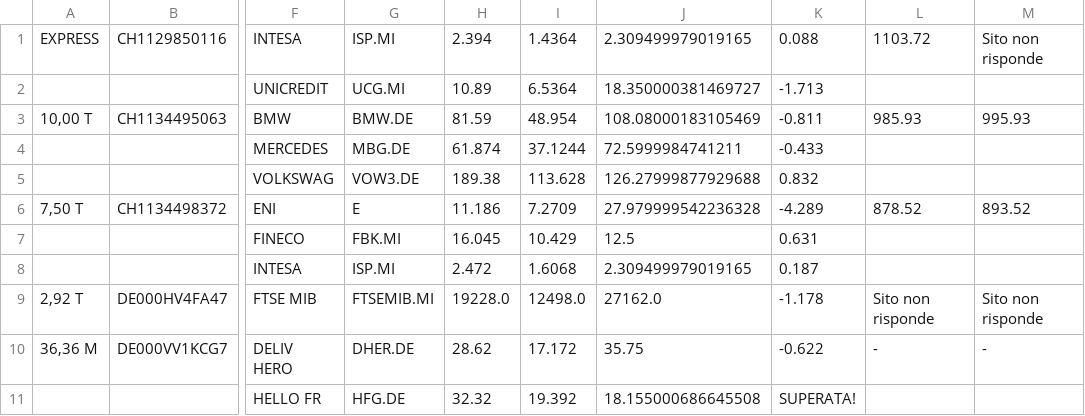
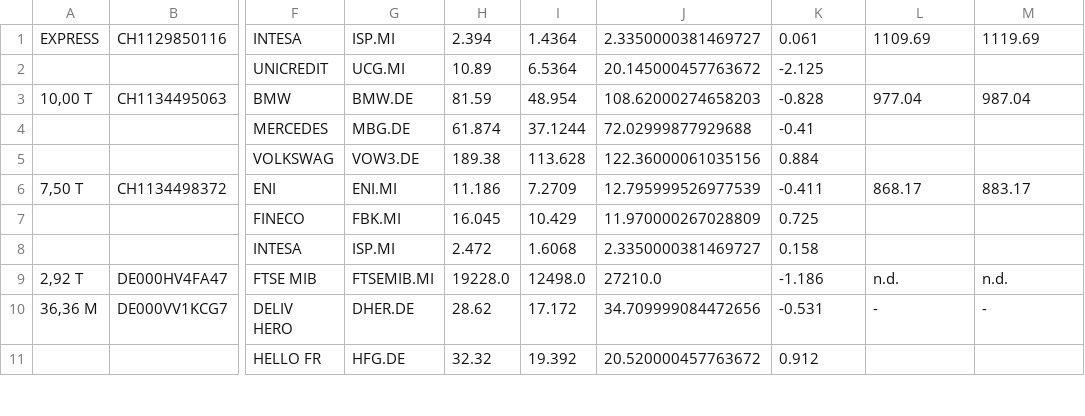
Before and after one commit to darioespositogith/certificatipergianni, a CSV file: assets/StartSet.csv, drawn as a sheet; only a part is shown, gaps mark what is left out; the diff covers the shown part only; the diff names each change by its address in the sheet, - before the commit and + after, or states it on an @@ line.

```diff
--- a/assets/StartSet.csv
+++ b/assets/StartSet.csv
-J1: 2.309499979019165
+J1: 2.3350000381469727
-K1: 0.088
+K1: 0.061
-L1: 1103.72
+L1: 1109.69
-M1: Sito non risponde
+M1: 1119.69
-J2: 18.350000381469727
+J2: 20.145000457763672
-K2: -1.713
+K2: -2.125
-J3: 108.08000183105469
+J3: 108.62000274658203
-K3: -0.811
+K3: -0.828
-L3: 985.93
+L3: 977.04
-M3: 995.93
+M3: 987.04
-J4: 72.5999984741211
+J4: 72.02999877929688
-K4: -0.433
+K4: -0.41
-J5: 126.27999877929688
+J5: 122.36000061035156
-K5: 0.832
+K5: 0.884
-G6: E
+G6: ENI.MI
-J6: 27.979999542236328
+J6: 12.795999526977539
-K6: -4.289
+K6: -0.411
-L6: 878.52
+L6: 868.17
-M6: 893.52
+M6: 883.17
-J7: 12.5
+J7: 11.970000267028809
-K7: 0.631
+K7: 0.725
-J8: 2.309499979019165
+J8: 2.3350000381469727
-K8: 0.187
+K8: 0.158
-J9: 27162.0
+J9: 27210.0
-K9: -1.178
+K9: -1.186
-L9: Sito non risponde
+L9: n.d.
-M9: Sito non risponde
+M9: n.d.
-J10: 35.75
+J10: 34.709999084472656
-K10: -0.622
+K10: -0.531
-J11: 18.155000686645508
+J11: 20.520000457763672
-K11: SUPERATA!
+K11: 0.912
```
Also changed, not shown: 112 edited cells elsewhere in this file, 3 other files.
